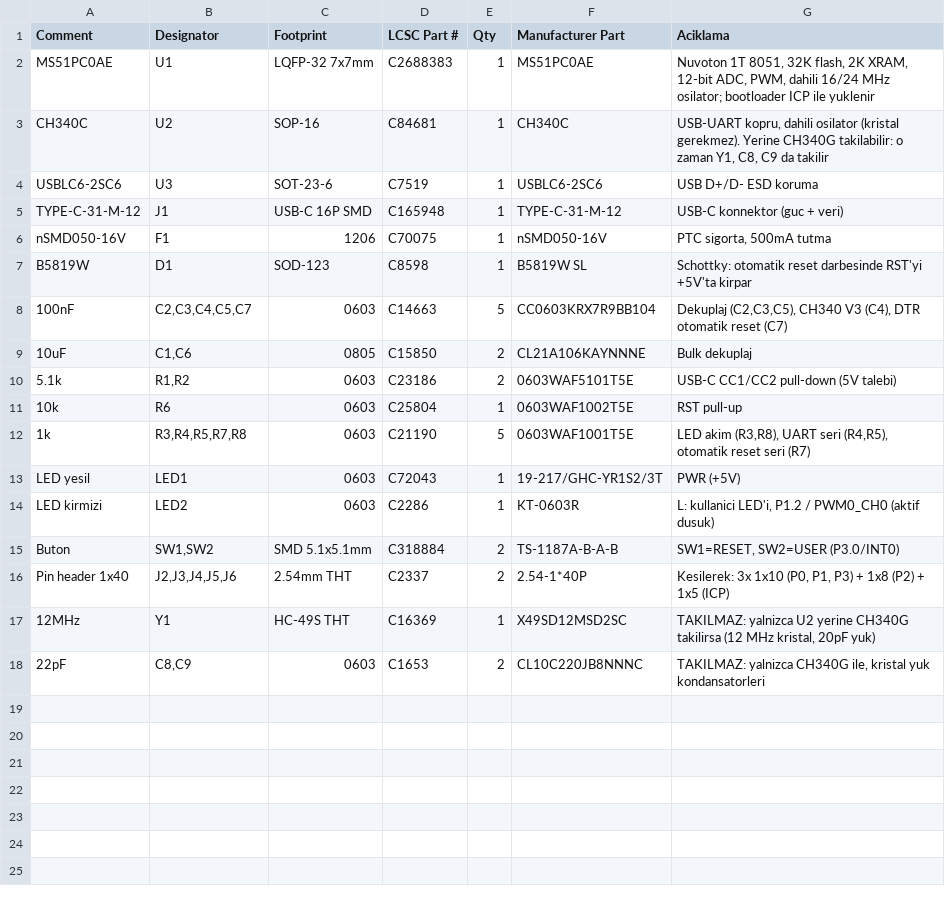
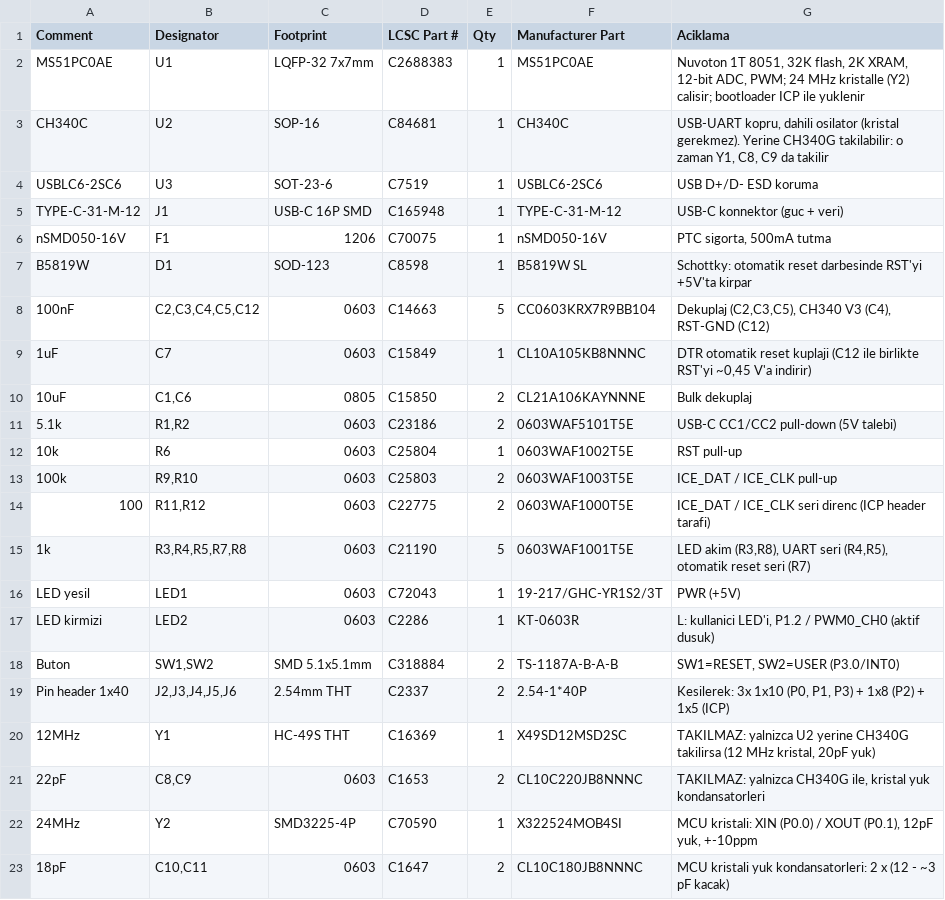
Before and after one commit to burhanbarakli/8051-kits, a CSV file: ms51_kart/BOM.csv, drawn as a sheet.

```diff
--- a/ms51_kart/BOM.csv
+++ b/ms51_kart/BOM.csv
@@ -1,3 +1,3 @@
 Comment,Designator,Footprint,LCSC Part #,Qty,Manufacturer Part,Aciklama
-MS51PC0AE,U1,LQFP-32 7x7mm,C2688383,1,MS51PC0AE,"Nuvoton 1T 8051, 32K flash, 2K XRAM, 12-bit ADC, PWM, dahili 16/24 MHz osilator; bootloader ICP ile yuklenir"
+MS51PC0AE,U1,LQFP-32 7x7mm,C2688383,1,MS51PC0AE,"Nuvoton 1T 8051, 32K flash, 2K XRAM, 12-bit ADC, PWM; 24 MHz kristalle (Y2) calisir; bootloader ICP ile yuklenir"
 CH340C,U2,SOP-16,C84681,1,CH340C,"USB-UART kopru, dahili osilator (kristal gerekmez). Yerine CH340G takilabilir: o zaman Y1, C8, C9 da takilir"
@@ -7,3 +7,4 @@ nSMD050-16V,F1,1206,C70075,1,nSMD050-16V,"PTC sigorta, 500mA tutma"
 B5819W,D1,SOD-123,C8598,1,B5819W SL,"Schottky: otomatik reset darbesinde RST'yi +5V'ta kirpar"
-100nF,"C2,C3,C4,C5,C7",0603,C14663,5,CC0603KRX7R9BB104,"Dekuplaj (C2,C3,C5), CH340 V3 (C4), DTR otomatik reset (C7)"
+100nF,"C2,C3,C4,C5,C12",0603,C14663,5,CC0603KRX7R9BB104,"Dekuplaj (C2,C3,C5), CH340 V3 (C4), RST-GND (C12)"
+1uF,C7,0603,C15849,1,CL10A105KB8NNNC,"DTR otomatik reset kuplaji (C12 ile birlikte RST'yi ~0,45 V'a indirir)"
 10uF,"C1,C6",0805,C15850,2,CL21A106KAYNNNE,Bulk dekuplaj
@@ -11,2 +12,4 @@ B5819W,D1,SOD-123,C8598,1,B5819W SL,"Schottky: otomatik reset darbesinde RST'yi
 10k,R6,0603,C25804,1,0603WAF1002T5E,RST pull-up
+100k,"R9,R10",0603,C25803,2,0603WAF1003T5E,"ICE_DAT / ICE_CLK pull-up"
+100,"R11,R12",0603,C22775,2,0603WAF1000T5E,"ICE_DAT / ICE_CLK seri direnc (ICP header tarafi)"
 1k,"R3,R4,R5,R7,R8",0603,C21190,5,0603WAF1001T5E,"LED akim (R3,R8), UART seri (R4,R5), otomatik reset seri (R7)"
@@ -18 +21,3 @@ Pin header 1x40,"J2,J3,J4,J5,J6",2.54mm THT,C2337,2,2.54-1*40P,"Kesilerek: 3x 1x
 22pF,"C8,C9",0603,C1653,2,CL10C220JB8NNNC,"TAKILMAZ: yalnizca CH340G ile, kristal yuk kondansatorleri"
+24MHz,Y2,SMD3225-4P,C70590,1,X322524MOB4SI,"MCU kristali: XIN (P0.0) / XOUT (P0.1), 12pF yuk, +-10ppm"
+18pF,"C10,C11",0603,C1647,2,CL10C180JB8NNNC,"MCU kristali yuk kondansatorleri: 2 x (12 - ~3 pF kacak)"
```
Also changed, not shown: ms51_kart/uretim/jlcpcb-bom.csv, ms51_kart/uretim/jlcpcb-cpl.csv, 46 other files.
